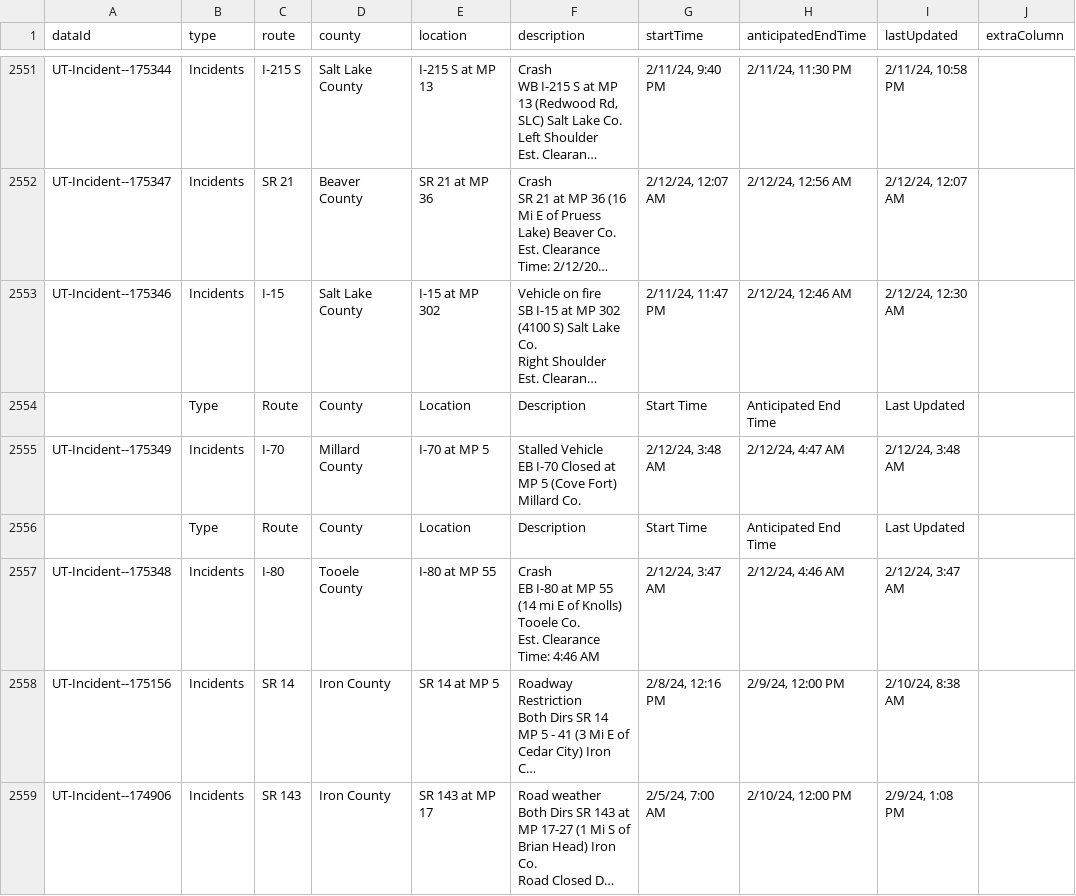
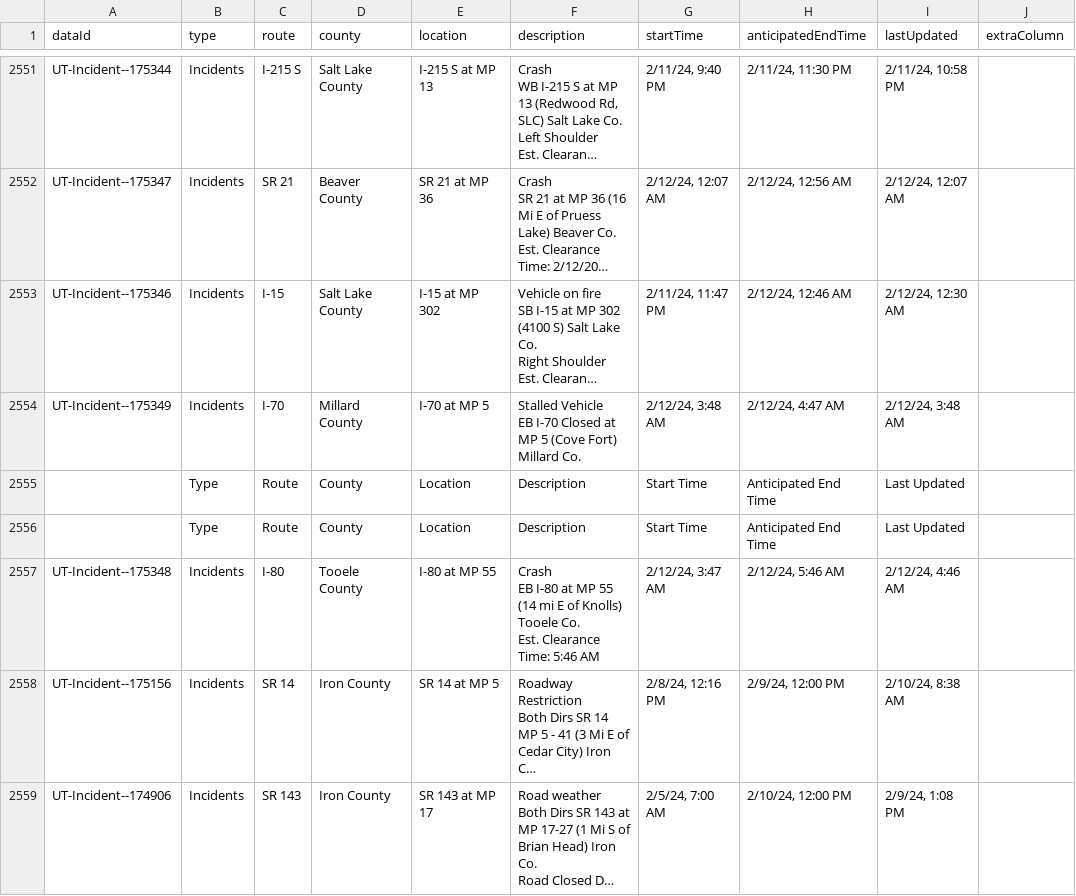
Before and after one commit to evanapplegate/evanapplegate.github.io, a CSV file: traffic_incidents_map/incidents.csv, drawn as a sheet; only a part is shown, gaps mark what is left out; long unchanged cells end in …; the diff names each change by its address in the sheet, - before the commit and + after, or states it on an @@ line.

```diff
--- a/traffic_incidents_map/incidents.csv
+++ b/traffic_incidents_map/incidents.csv
@@ row 2554 moved to row 2556: Type @@
-F2557 (description): …Clearance Time: 4:46 AM
+F2557 (description): …Clearance Time: 5:46 AM
-H2557 (anticipatedEndTime): 2/12/24, 4:46 AM
+H2557 (anticipatedEndTime): 2/12/24, 5:46 AM
-I2557 (lastUpdated): 2/12/24, 3:47 AM
+I2557 (lastUpdated): 2/12/24, 4:46 AM
```
